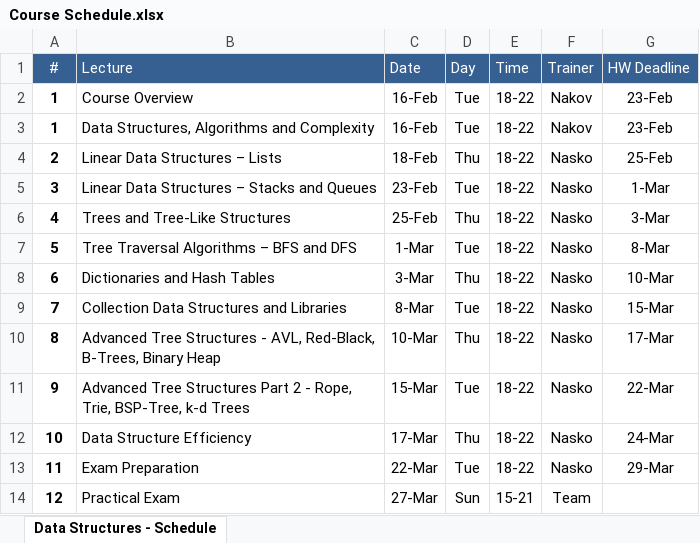
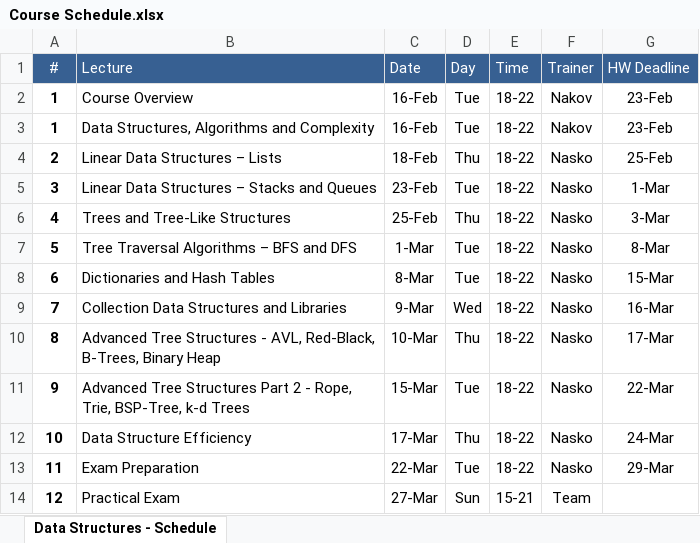
Before and after one commit to Dimulski/SoftUni, an Excel workbook: Data Structures/Useful Resources/Course Schedule.xlsx, sheet Data Structures - Schedule, drawn as a sheet; values as stored, in another font and other column widths than the file's, no borders; table styles not drawn; the diff names each change by its address in the sheet, - before the commit and + after, or states it on an @@ line.

Commit message:
Updated Course Schedule

```diff
--- a/Data Structures/Useful Resources/Course Schedule.xlsx (sheet Data Structures - Schedule)
+++ b/Data Structures/Useful Resources/Course Schedule.xlsx (sheet Data Structures - Schedule)
-C8 (Date): 3-Mar
+C8 (Date): 8-Mar
-D8 (Day): Thu
+D8 (Day): Tue
-G8 (HW Deadline): 10-Mar
+G8 (HW Deadline): 15-Mar
-C9 (Date): 8-Mar
+C9 (Date): 9-Mar
-D9 (Day): Tue
+D9 (Day): Wed
-G9 (HW Deadline): 15-Mar
+G9 (HW Deadline): 16-Mar
```
